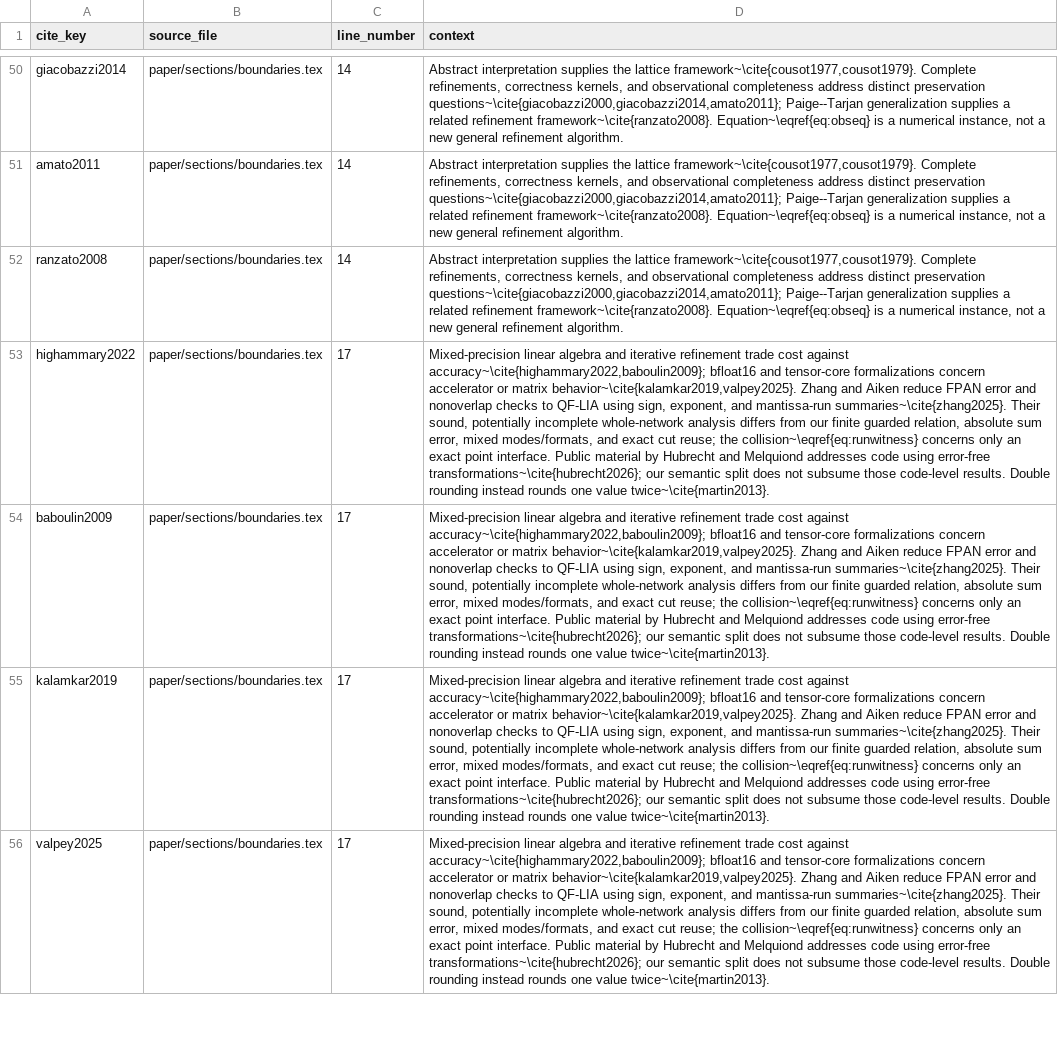
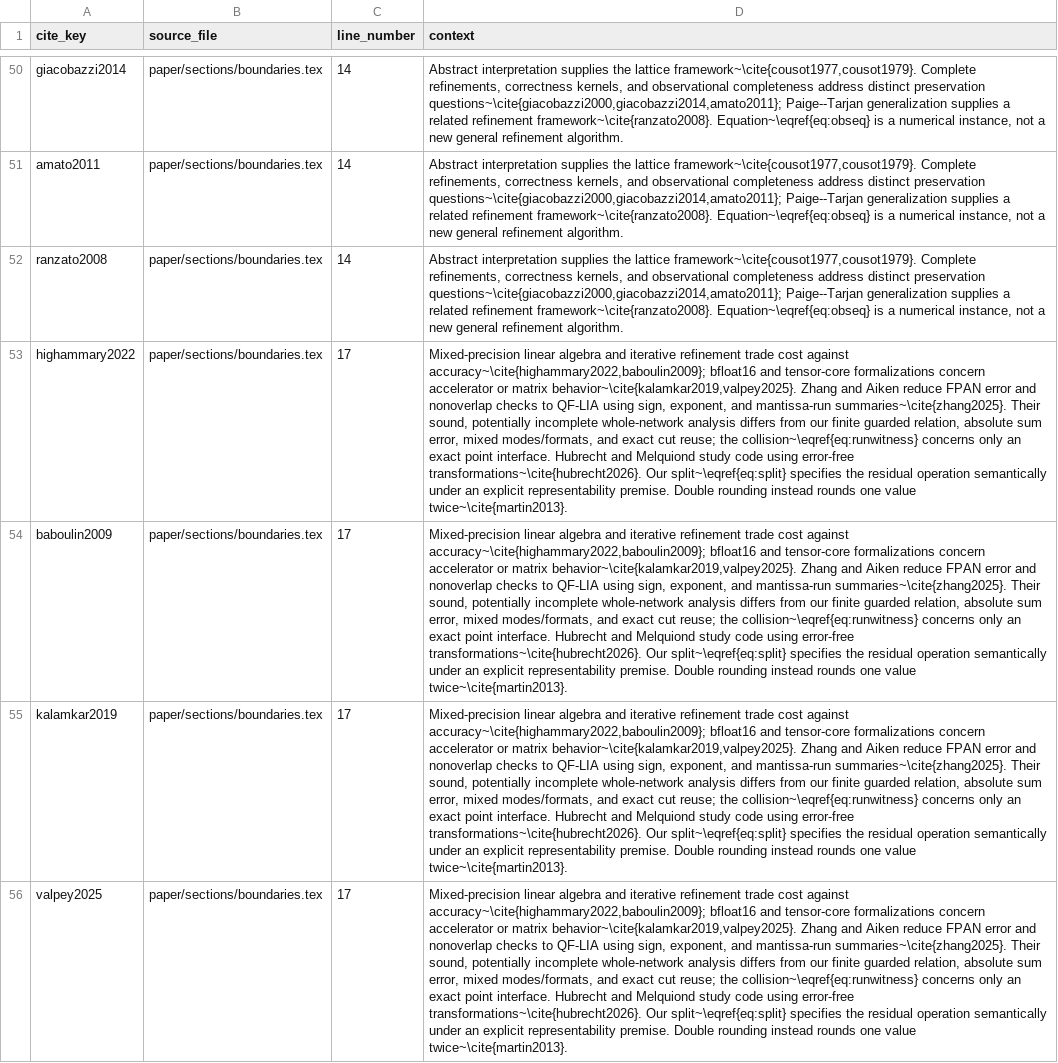
Before and after one commit to Haoyi-Zhang/PhaseAccum-code, a CSV file: citation_contexts.csv, drawn as a sheet; only a part is shown, gaps mark what is left out; the diff covers the shown part only; the diff names each change by its address in the sheet, - before the commit and + after, or states it on an @@ line.

Commit message:
Align citation contexts with the numerical comparison

```diff
--- a/citation_contexts.csv
+++ b/citation_contexts.csv
-D53:D56 (context): …point interface. Public material by Hubrecht and Melquiond addresses code using error-free transformations~\cite{hubrecht2026}; our semantic split does not subsume those code-level results. Double rounding…
+D53:D56 (context): …point interface. Hubrecht and Melquiond study code using error-free transformations~\cite{hubrecht2026}. Our split~\eqref{eq:split} specifies the residual operation semantically under an explicit representability premise. Double rounding…
```
Also changed, not shown: 3 edited cells elsewhere in this file.
